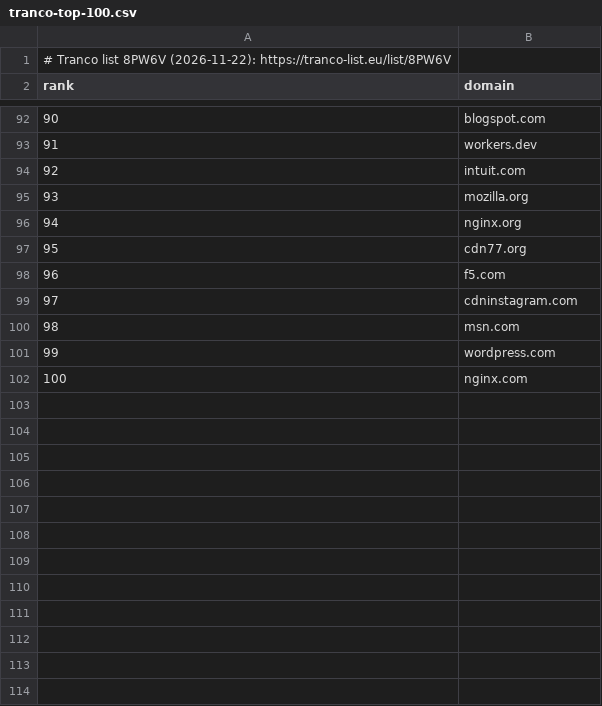
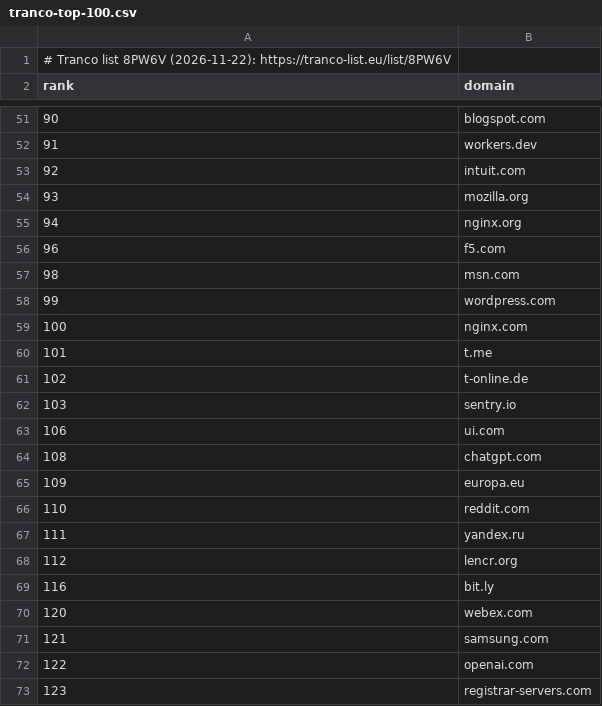
Before and after one commit to geartentomushi/ladybird, a CSV file: Meta/SiteSmoke/tranco-top-100.csv, drawn as a sheet; only a part is shown, gaps mark what is left out; the diff covers the shown part only.

```diff
--- a/Meta/SiteSmoke/tranco-top-100.csv
+++ b/Meta/SiteSmoke/tranco-top-100.csv
@@ -96,5 +55,3 @@ rank,domain
 94,nginx.org
-95,cdn77.org
 96,f5.com
-97,cdninstagram.com
 98,msn.com
@@ -102 +59,15 @@ rank,domain
 100,nginx.com
+101,t.me
+102,t-online.de
+103,sentry.io
+106,ui.com
+108,chatgpt.com
+109,europa.eu
+110,reddit.com
+111,yandex.ru
+112,lencr.org
+116,bit.ly
+120,webex.com
+121,samsung.com
+122,openai.com
+123,registrar-servers.com
```
Also changed, not shown: 29 added rows and 41 removed rows elsewhere in this file, 3 other files.
